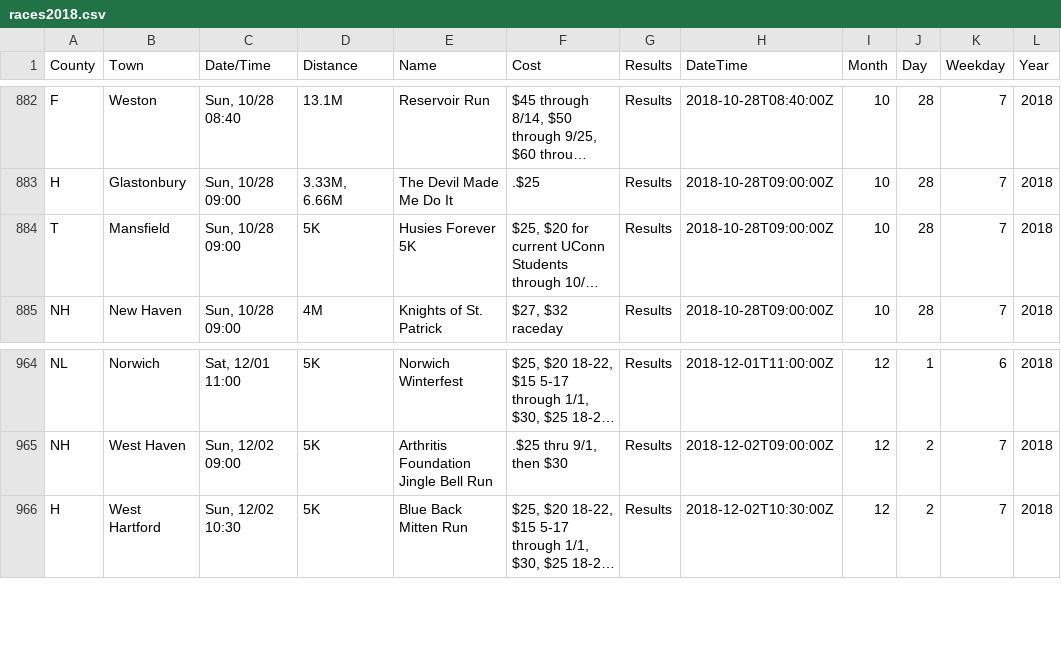
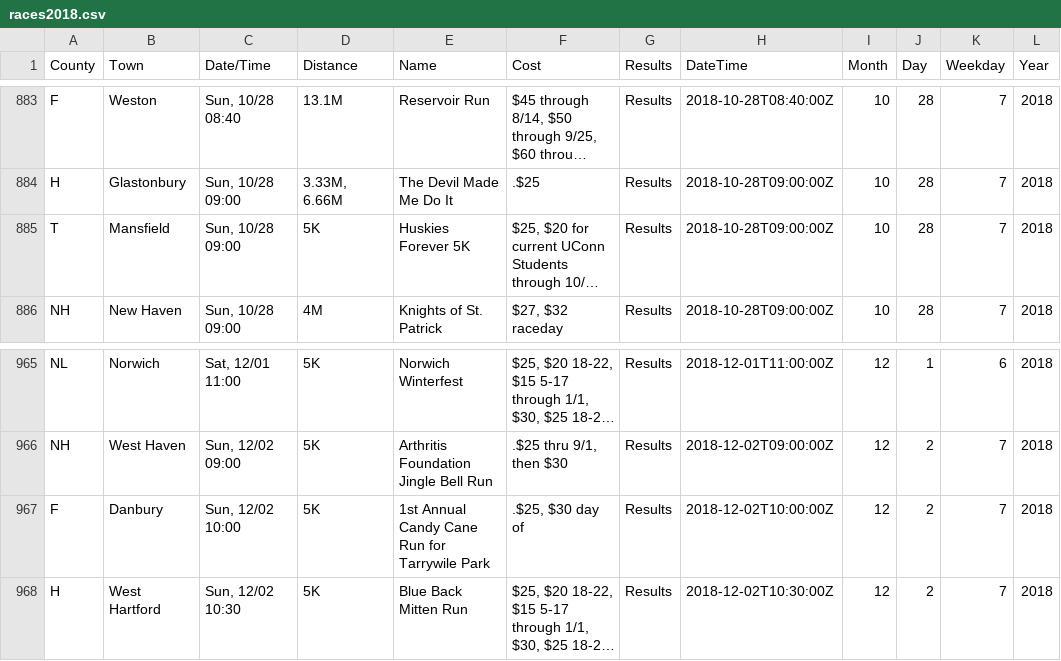
Before and after one commit to jpasini/dataviz-project-template, a CSV file: data/races2018.csv, drawn as a sheet; only a part is shown, gaps mark what is left out; long unchanged cells end in …; addresses are those after the commit; the diff covers the shown part only; the diff names each change by its address in the sheet, - before the commit and + after, or states it on an @@ line.

```diff
--- a/data/races2018.csv
+++ b/data/races2018.csv
-E885 (Name): Husies Forever 5K
+E885 (Name): Huskies Forever 5K
+row 967: F | Danbury | Sun, 12/02 10:00 | 5K | 1st Annual Candy Cane Run for Tarrywile Park | .$25, $30 day of | Results | 2018-12-02T10:00:00Z | 12 | 2 | 7 | 2018
```
Also changed, not shown: 3 added rows and 2 removed rows elsewhere in this file, 2 other files.
